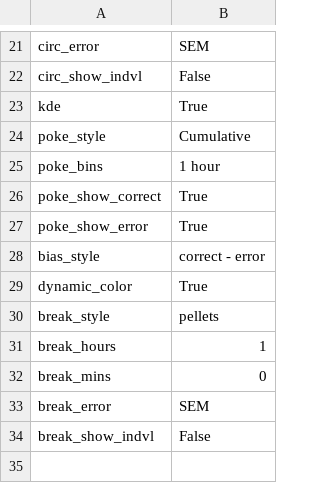
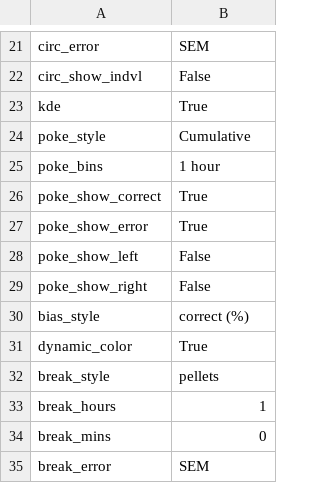
Before and after one commit to earnestt1234/FED3_Viz, a CSV file: FED3_Viz/settings/DEFAULT.csv, drawn as a sheet; only a part is shown, gaps mark what is left out; the shorter side is filled out with more unchanged rows.

```diff
--- a/FED3_Viz/settings/DEFAULT.csv
+++ b/FED3_Viz/settings/DEFAULT.csv
@@ -27,3 +27,5 @@ poke_show_correct,True
 poke_show_error,True
-bias_style,correct - error
+poke_show_left,False
+poke_show_right,False
+bias_style,correct (%)
 dynamic_color,True
```
Also changed, not shown: FED3_Viz/settings/LAST_USED.csv, 5 other files.
